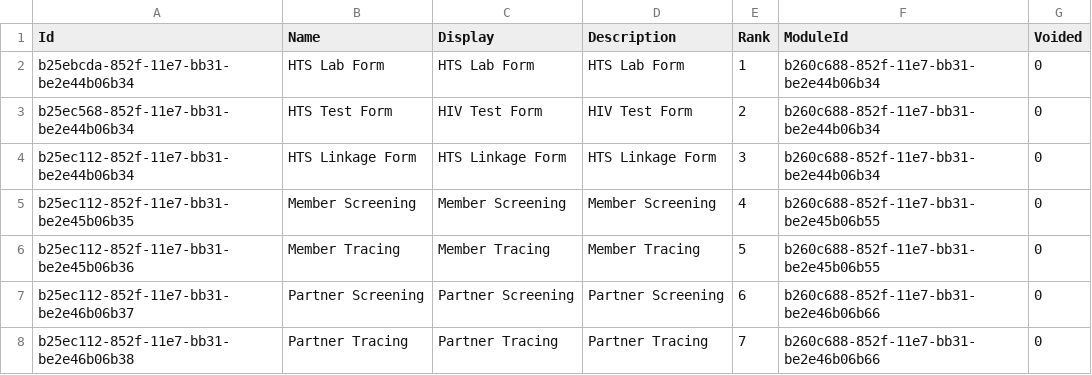
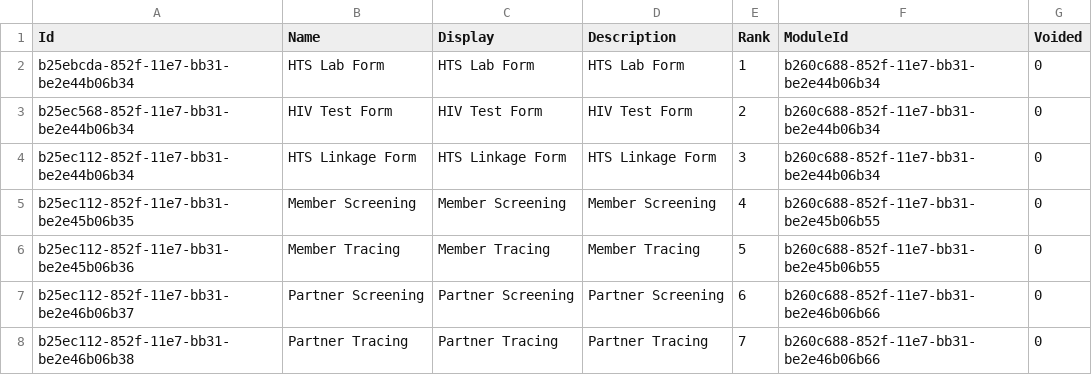
Before and after one commit to palladiumkenya/livehapi, a CSV file: LiveHAPI.Infrastructure/Seed/Form.csv, drawn as a sheet.

Commit message:
fixed form names again

```diff
--- a/LiveHAPI.Infrastructure/Seed/Form.csv
+++ b/LiveHAPI.Infrastructure/Seed/Form.csv
@@ -2,3 +2,3 @@ Id|Name|Display|Description|Rank|ModuleId|Voided
 b25ebcda-852f-11e7-bb31-be2e44b06b34|HTS Lab Form|HTS Lab Form|HTS Lab Form|1|b260c688-852f-11e7-bb31-be2e44b06b34|0
-b25ec568-852f-11e7-bb31-be2e44b06b34|HTS Test Form|HIV Test Form|HIV Test Form|2|b260c688-852f-11e7-bb31-be2e44b06b34|0
+b25ec568-852f-11e7-bb31-be2e44b06b34|HIV Test Form|HIV Test Form|HIV Test Form|2|b260c688-852f-11e7-bb31-be2e44b06b34|0
 b25ec112-852f-11e7-bb31-be2e44b06b34|HTS Linkage Form|HTS Linkage Form|HTS Linkage Form|3|b260c688-852f-11e7-bb31-be2e44b06b34|0
```
